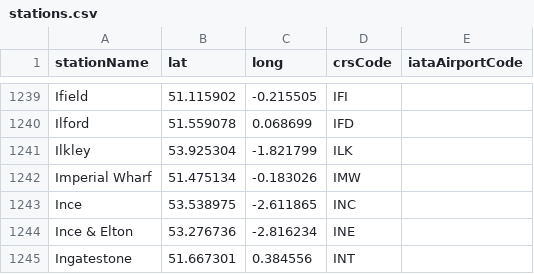
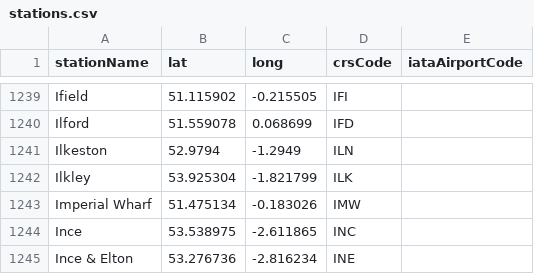
Before and after one commit to davwheat/uk-railway-stations, a CSV file: stations.csv, drawn as a sheet; only a part is shown, gaps mark what is left out; the shorter side is filled out with more unchanged rows.

Commit message:
feat: add ilkeston

```diff
--- a/stations.csv
+++ b/stations.csv
@@ -1240,2 +1240,3 @@ Ifield,51.115902,-0.215505,IFI,
 Ilford,51.559078,0.068699,IFD,
+Ilkeston,52.9794,-1.2949,ILN,
 Ilkley,53.925304,-1.821799,ILK,
```
